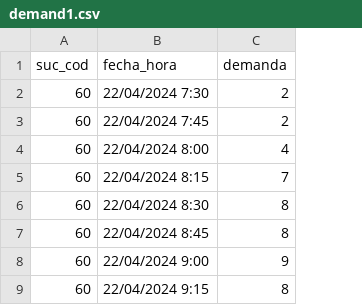
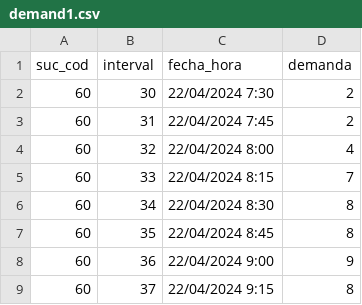
Before and after one commit to henrycerpa/database, a CSV file: demand1.csv, drawn as a sheet; only a part is shown; the diff names each change by its address in the sheet, - before the commit and + after, or states it on an @@ line.

Commit message:
Add files via upload

```diff
--- a/demand1.csv
+++ b/demand1.csv
+column B (interval), rows 2-9: 30 | 31 | 32 | 33 | 34 | 35 | 36 | 37
```
